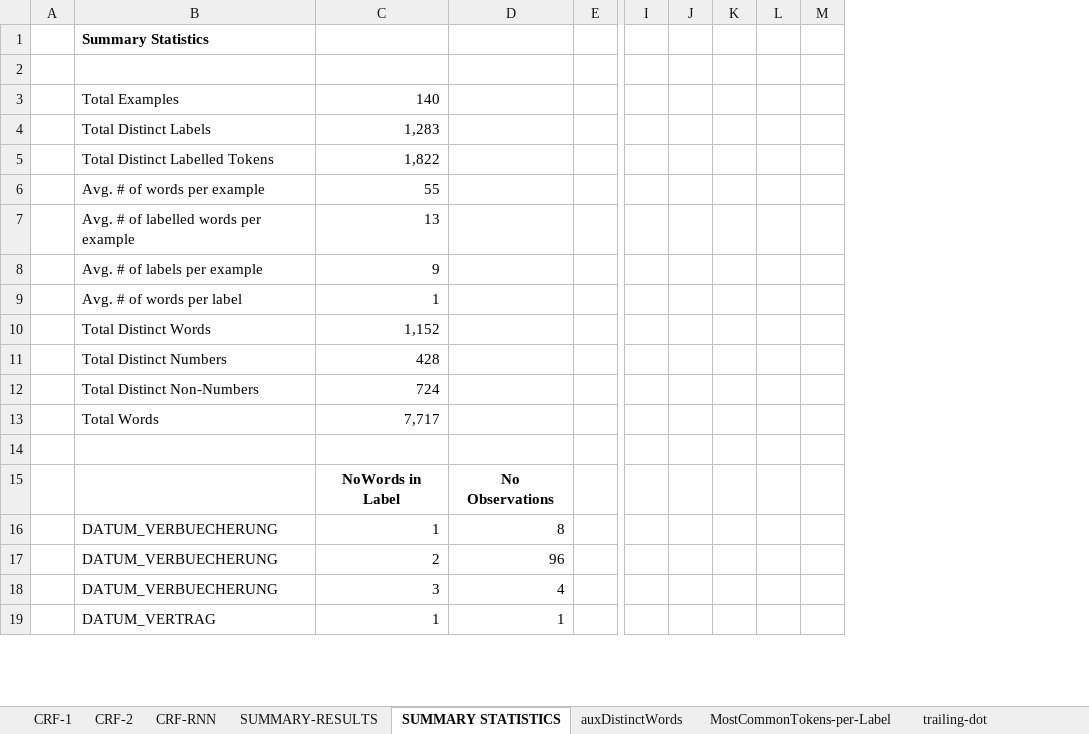
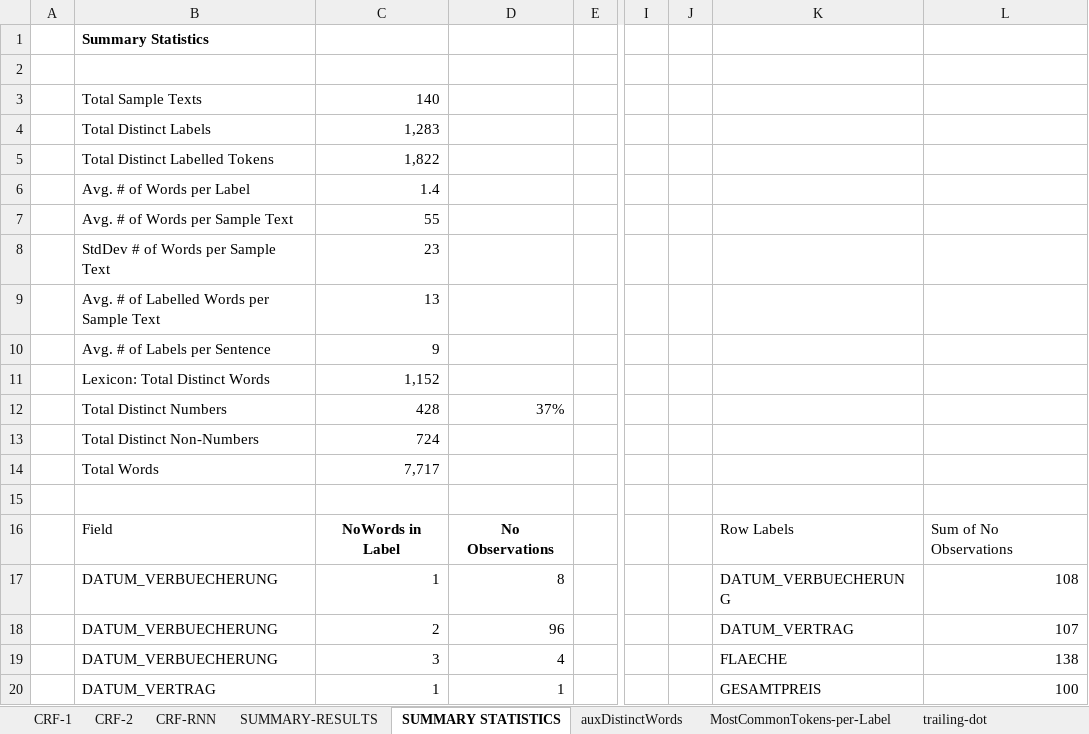
Before and after one commit to trugoj/cs224u, an Excel workbook: base_data/dataExploration.xlsx, sheet SUMMARY STATISTICS, drawn as a sheet; only a part is shown, gaps mark what is left out; values as stored, in another font and other column widths than the file's, no borders; removed rows and columns are numbered as before the commit, all else as after; rows hold the shown columns only; the diff names each change by its address in the sheet, - before the commit and + after, or states it on an @@ line.

Commit message:
Update dataExploration.xlsx

```diff
--- a/base_data/dataExploration.xlsx (sheet SUMMARY STATISTICS)
+++ b/base_data/dataExploration.xlsx (sheet SUMMARY STATISTICS)
-column I, empty
-column J, empty
-column K, empty
-column L, empty
-column M, empty
+column I, empty
+column J, empty
+column K, rows 16-20: Row Labels | DATUM_VERBUECHERUNG | DATUM_VERTRAG | FLAECHE | GESAMTPREIS
+column L, rows 16-20: Sum of No Observations | 108 | 107 | 138 | 100
-B3: Total Examples
+B3: Total Sample Texts
+row 6:  | Avg. # of Words per Label | 1.4
-B7: Avg. # of words per example
+B7: Avg. # of Words per Sample Text
+row 8:  | StdDev # of Words per Sample Text | 23
-B9: Avg. # of labelled words per example
+B9: Avg. # of Labelled Words per Sample Text
-B10: Avg. # of labels per example
+B10: Avg. # of Labels per Sentence
-row 9:  | Avg. # of words per label | 1
-B11: Total Distinct Words
+B11: Lexicon: Total Distinct Words
-D12: (empty)
+D12: 37%
-B16: (empty)
+B16: Field
```
Also changed, not shown: sheet auxNoTokens, formulas that keep their value.
